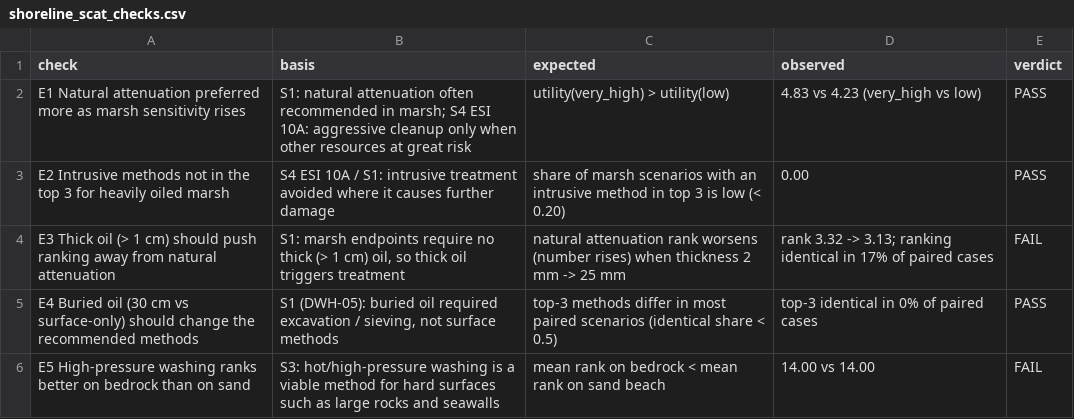
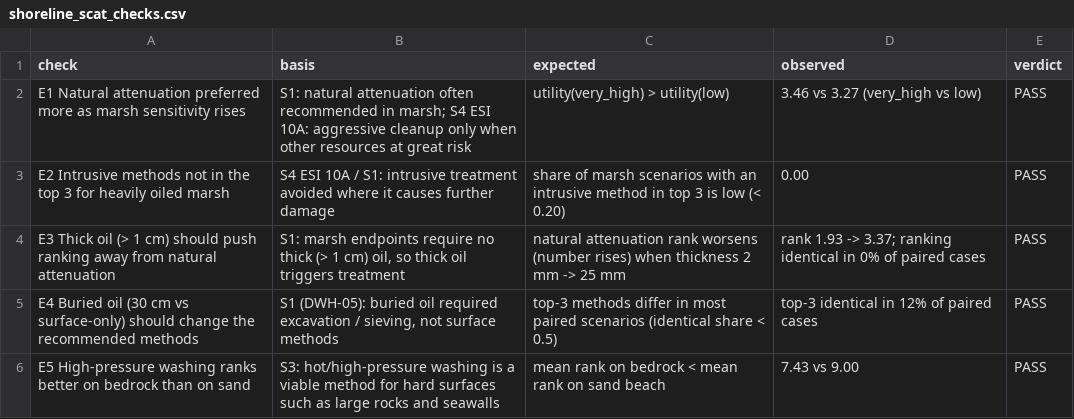
Before and after one commit to JaisonMave/Shoreline_remediation, a CSV file: results/explainability/shoreline_scat_checks.csv, drawn as a sheet.

```diff
--- a/results/explainability/shoreline_scat_checks.csv
+++ b/results/explainability/shoreline_scat_checks.csv
@@ -1,6 +1,6 @@
 check,basis,expected,observed,verdict
-E1 Natural attenuation preferred more as marsh sensitivity rises,S1: natural attenuation often recommended in marsh; S4 ESI 10A: aggressive cleanup only when other resources at great risk,utility(very_high) > utility(low),4.83 vs 4.23 (very_high vs low),PASS
+E1 Natural attenuation preferred more as marsh sensitivity rises,S1: natural attenuation often recommended in marsh; S4 ESI 10A: aggressive cleanup only when other resources at great risk,utility(very_high) > utility(low),3.46 vs 3.27 (very_high vs low),PASS
 E2 Intrusive methods not in the top 3 for heavily oiled marsh,S4 ESI 10A / S1: intrusive treatment avoided where it causes further damage,share of marsh scenarios with an intrusive method in top 3 is low (< 0.20),0.00,PASS
-E3 Thick oil (> 1 cm) should push ranking away from natural attenuation,"S1: marsh endpoints require no thick (> 1 cm) oil, so thick oil triggers treatment",natural attenuation rank worsens (number rises) when thickness 2 mm -> 25 mm,rank 3.32 -> 3.13; ranking identical in 17% of paired cases,FAIL
-E4 Buried oil (30 cm vs surface-only) should change the recommended methods,"S1 (DWH-05): buried oil required excavation / sieving, not surface methods",top-3 methods differ in most paired scenarios (identical share < 0.5),top-3 identical in 0% of paired cases,PASS
-E5 High-pressure washing ranks better on bedrock than on sand,S3: hot/high-pressure washing is a viable method for hard surfaces such as large rocks and seawalls,mean rank on bedrock < mean rank on sand beach,14.00 vs 14.00,FAIL
+E3 Thick oil (> 1 cm) should push ranking away from natural attenuation,"S1: marsh endpoints require no thick (> 1 cm) oil, so thick oil triggers treatment",natural attenuation rank worsens (number rises) when thickness 2 mm -> 25 mm,rank 1.93 -> 3.37; ranking identical in 0% of paired cases,PASS
+E4 Buried oil (30 cm vs surface-only) should change the recommended methods,"S1 (DWH-05): buried oil required excavation / sieving, not surface methods",top-3 methods differ in most paired scenarios (identical share < 0.5),top-3 identical in 12% of paired cases,PASS
+E5 High-pressure washing ranks better on bedrock than on sand,S3: hot/high-pressure washing is a viable method for hard surfaces such as large rocks and seawalls,mean rank on bedrock < mean rank on sand beach,7.43 vs 9.00,PASS
```
Also changed, not shown: results/historical/failure_analysis.csv, results/historical/inference_results.csv, 43 other files.
